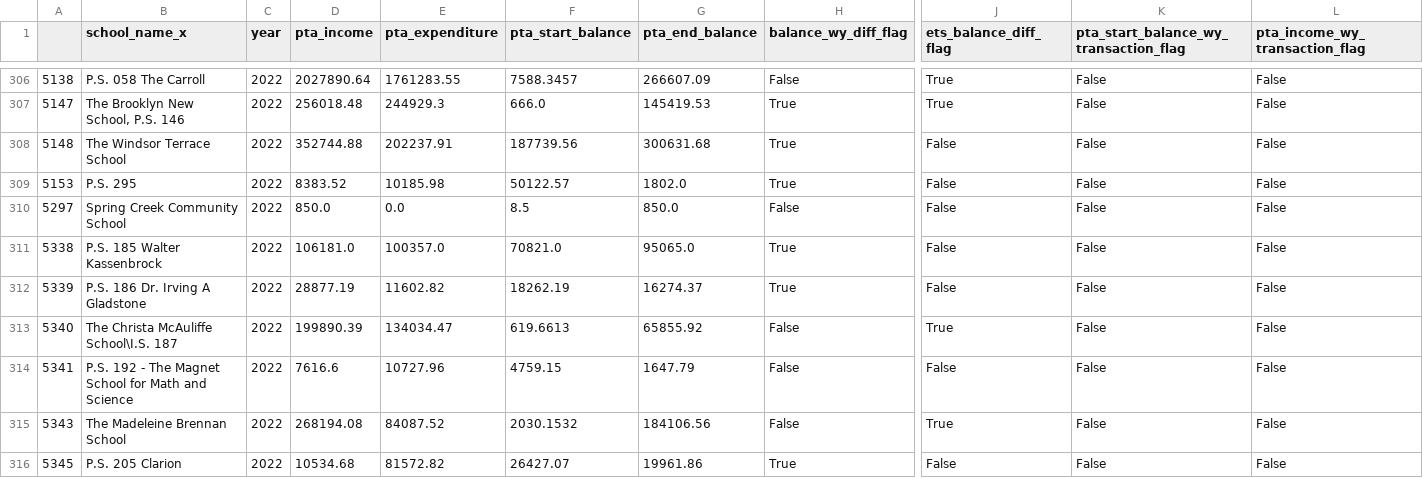
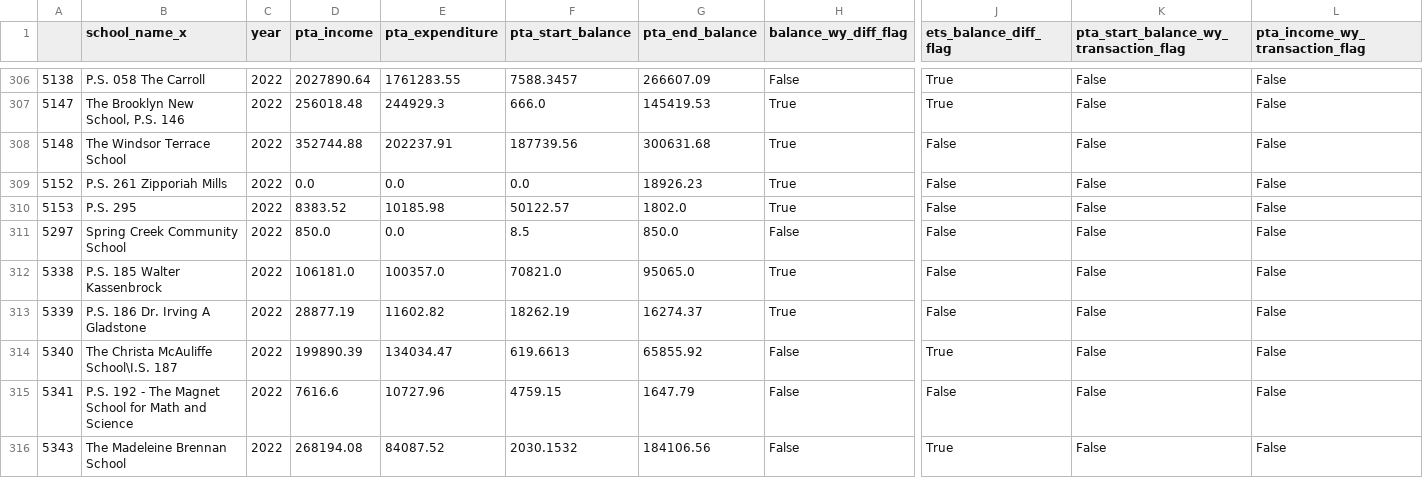
Before and after one commit to lee-janice/nyc_school_funding, a CSV file: data/processed/flagged.csv, drawn as a sheet; only a part is shown, gaps mark what is left out; the shorter side is filled out with more unchanged rows; rows hold the shown columns only; the diff names each change by its address in the sheet, - before the commit and + after, or states it on an @@ line.

Commit message:
refine missingness and analytical sample description; add analysis of PTA expenditures relative to total funding

```diff
--- a/data/processed/flagged.csv
+++ b/data/processed/flagged.csv
+row 309: 5152 | P.S. 261 Zipporiah Mills | 2022 | 0.0 | 0.0 | 0.0 | 18926.23 | True | False | False | False
```
Also changed, not shown: 43 other files.
